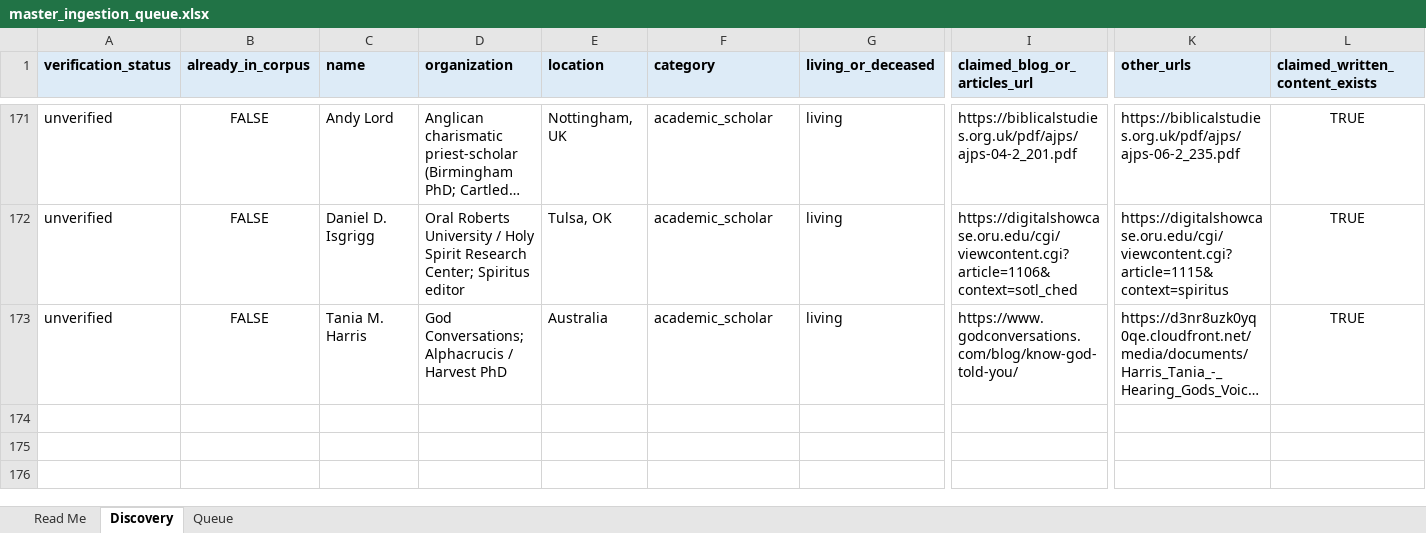
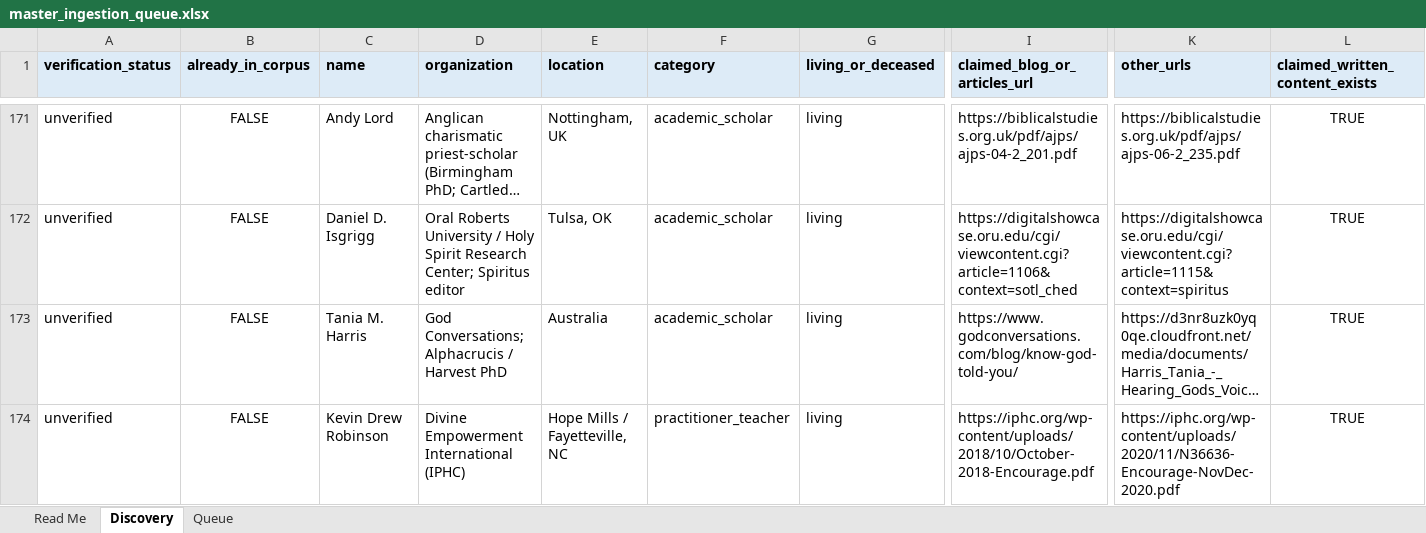
Before and after one commit to alxwhitley/new-wine, an Excel workbook: docs/ingestion/master_ingestion_queue.xlsx, sheet Discovery, drawn as a sheet; only a part is shown, gaps mark what is left out; long unchanged cells end in …; values as stored, in another font and other column widths than the file's, no borders; rows hold the shown columns only; the diff names each change by its address in the sheet, - before the commit and + after, or states it on an @@ line.

```diff
--- a/docs/ingestion/master_ingestion_queue.xlsx (sheet Discovery)
+++ b/docs/ingestion/master_ingestion_queue.xlsx (sheet Discovery)
+row 174: unverified | FALSE | Kevin Drew Robinson | Divine Empowerment International (IPHC) | Hope Mills / Fayetteville, NC | practitioner_teacher | living | https://iphc.org/wp-content/uploads/2018/10/October-2018-Encourage.pdf | https://iphc.org/wp-content/uploads/2020/11/N36636-Encourage-NovDec-2020.pdf | TRUE
```
